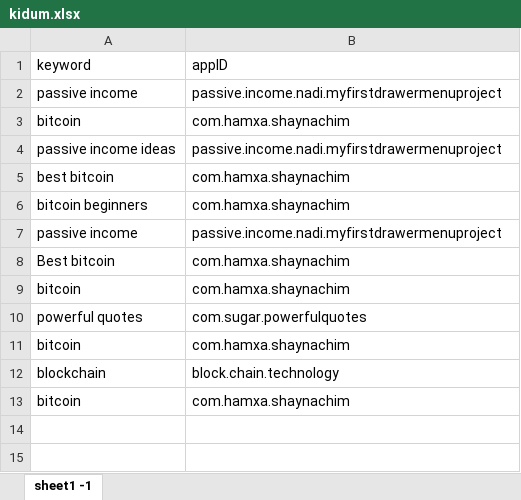
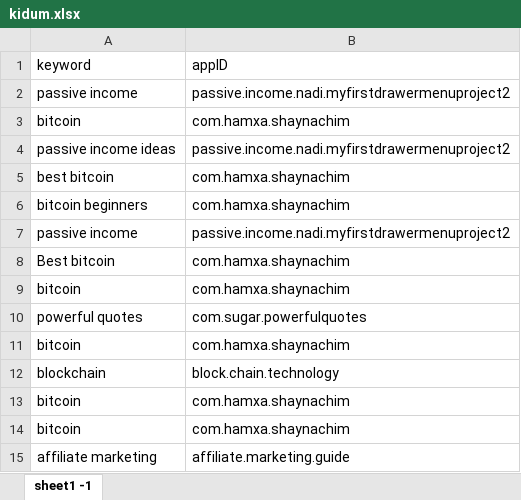
Before and after one commit to sugarderryfire/awsMultiThreadSheet, an Excel workbook: kidum.xlsx, sheet sheet1 -1, drawn as a sheet; values as stored, in another font and other column widths than the file's, no borders; the diff names each change by its address in the sheet, - before the commit and + after, or states it on an @@ line.

Commit message:
Add files via upload

```diff
--- a/kidum.xlsx (sheet sheet1 -1)
+++ b/kidum.xlsx (sheet sheet1 -1)
-B2 (appID): passive.income.nadi.myfirstdrawermenuproject
+B2 (appID): passive.income.nadi.myfirstdrawermenuproject2
-B4 (appID): passive.income.nadi.myfirstdrawermenuproject
+B4 (appID): passive.income.nadi.myfirstdrawermenuproject2
-B7 (appID): passive.income.nadi.myfirstdrawermenuproject
+B7 (appID): passive.income.nadi.myfirstdrawermenuproject2
+row 14: bitcoin | com.hamxa.shaynachim
+row 15: affiliate marketing | affiliate.marketing.guide
```
